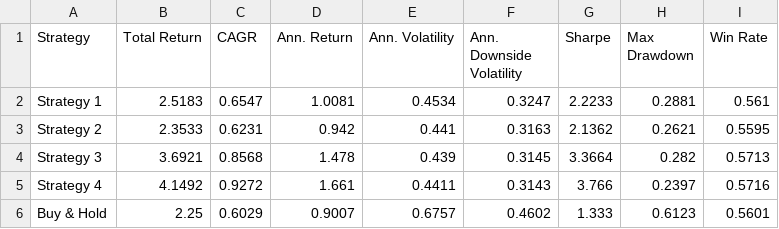
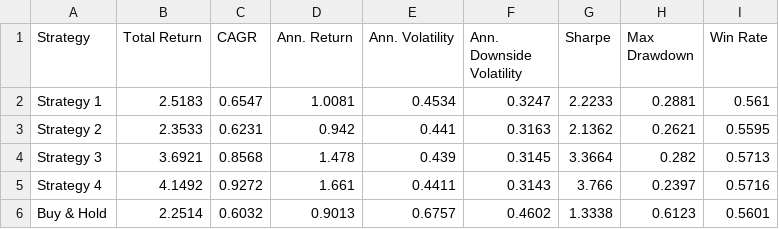
Before and after one commit to dof-studio/SPYDL1D, a CSV file: metrics.csv, drawn as a sheet.

```diff
--- a/metrics.csv
+++ b/metrics.csv
@@ -5,2 +5,2 @@ Strategy 3,3.6921,0.8568,1.478,0.439,0.3145,3.3664,0.282,0.5713
 Strategy 4,4.1492,0.9272,1.661,0.4411,0.3143,3.766,0.2397,0.5716
-Buy & Hold,2.25,0.6029,0.9007,0.6757,0.4602,1.333,0.6123,0.5601
+Buy & Hold,2.2514,0.6032,0.9013,0.6757,0.4602,1.3338,0.6123,0.5601
```
Also changed, not shown: 1 other file.
